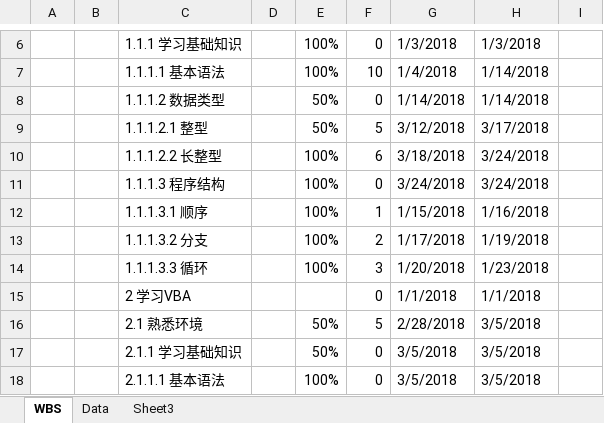
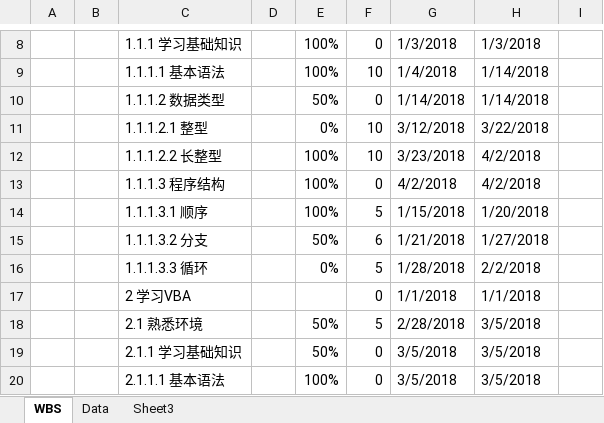
Before and after one commit to yulong2017/WbsGanttChart, an Excel workbook: WBS.xlsm, sheet WBS, drawn as a sheet; only a part is shown, gaps mark what is left out; values as stored, in another font and other column widths than the file's, no cell formats; charts and pictures and conditional formats not drawn; addresses are those after the commit; the diff covers the shown part only; the diff names each change by its address in the sheet, - before the commit and + after, or states it on an @@ line.

Commit message:
更新日期格式
设置日期格式
增加星期
可以指定甘特图颜色

```diff
--- a/WBS.xlsm (sheet WBS)
+++ b/WBS.xlsm (sheet WBS)
-E11: 50%
+E11: 0%
-F11: 5
+F11: 10
-H11: 3/17/2018
+H11: 3/22/2018
-F12: 6
+F12: 10
-G12: 3/18/2018
+G12: 3/23/2018
-H12:H13: 3/24/2018
+H12:H13: 4/2/2018
-G13: 3/24/2018
+G13: 4/2/2018
-F14: 1
+F14: 5
-H14: 1/16/2018
+H14: 1/20/2018
-E15: 100%
+E15: 50%
-F15: 2
+F15: 6
-G15: 1/17/2018
+G15: 1/21/2018
-H15: 1/19/2018
+H15: 1/27/2018
-E16: 100%
+E16: 0%
-F16: 3
+F16: 5
-G16: 1/20/2018
+G16: 1/28/2018
-H16: 1/23/2018
+H16: 2/2/2018
```
Also changed, not shown: 4 added rows, 2 removed rows and 157 edited cells elsewhere in this sheet, sheet Data, cell formats, formulas that keep their value, charts or pictures.
